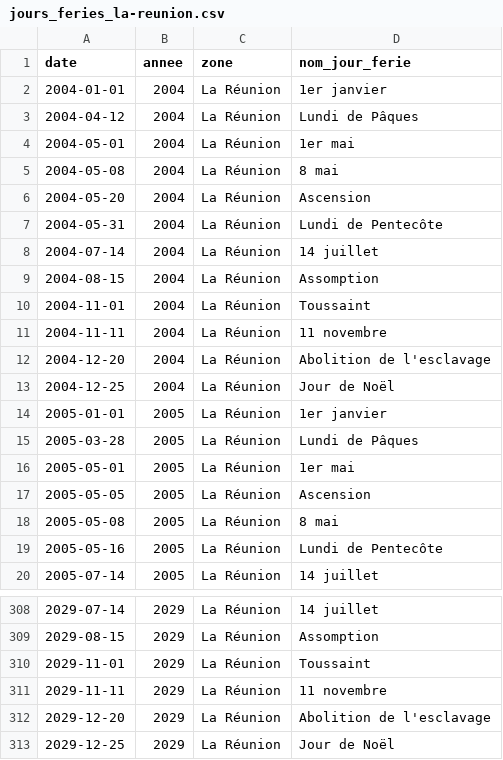
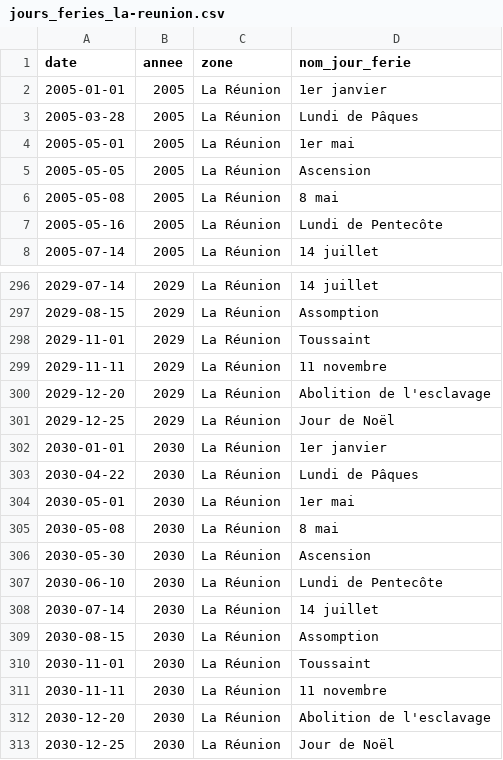
Before and after one commit to etalab/jours-feries-france-data, a CSV file: data/csv/jours_feries_la-reunion.csv, drawn as a sheet; only a part is shown, gaps mark what is left out; removed rows and columns are numbered as before the commit, all else as after; the diff covers the shown part only; the diff names each change by its address in the sheet, - before the commit and + after, or states it on an @@ line.

```diff
--- a/data/csv/jours_feries_la-reunion.csv
+++ b/data/csv/jours_feries_la-reunion.csv
-row 2: 2004-01-01 | 2004 | La Réunion | 1er janvier
-row 3: 2004-04-12 | 2004 | La Réunion | Lundi de Pâques
-row 4: 2004-05-01 | 2004 | La Réunion | 1er mai
-row 5: 2004-05-08 | 2004 | La Réunion | 8 mai
-row 6: 2004-05-20 | 2004 | La Réunion | Ascension
-row 7: 2004-05-31 | 2004 | La Réunion | Lundi de Pentecôte
-row 8: 2004-07-14 | 2004 | La Réunion | 14 juillet
-row 9: 2004-08-15 | 2004 | La Réunion | Assomption
-row 10: 2004-11-01 | 2004 | La Réunion | Toussaint
-row 11: 2004-11-11 | 2004 | La Réunion | 11 novembre
-row 12: 2004-12-20 | 2004 | La Réunion | Abolition de l'esclavage
-row 13: 2004-12-25 | 2004 | La Réunion | Jour de Noël
+row 302: 2030-01-01 | 2030 | La Réunion | 1er janvier
+row 303: 2030-04-22 | 2030 | La Réunion | Lundi de Pâques
+row 304: 2030-05-01 | 2030 | La Réunion | 1er mai
+row 305: 2030-05-08 | 2030 | La Réunion | 8 mai
+row 306: 2030-05-30 | 2030 | La Réunion | Ascension
+row 307: 2030-06-10 | 2030 | La Réunion | Lundi de Pentecôte
+row 308: 2030-07-14 | 2030 | La Réunion | 14 juillet
+row 309: 2030-08-15 | 2030 | La Réunion | Assomption
+row 310: 2030-11-01 | 2030 | La Réunion | Toussaint
+row 311: 2030-11-11 | 2030 | La Réunion | 11 novembre
+row 312: 2030-12-20 | 2030 | La Réunion | Abolition de l'esclavage
+row 313: 2030-12-25 | 2030 | La Réunion | Jour de Noël
```
Also changed, not shown: 1 moved row elsewhere in this file, data/csv/jours_feries_alsace-moselle.csv, data/csv/jours_feries_guadeloupe.csv, 42 other files.
